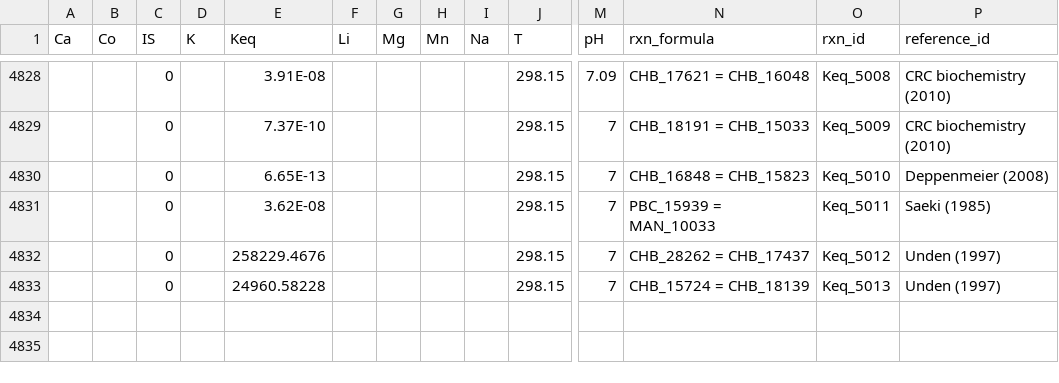
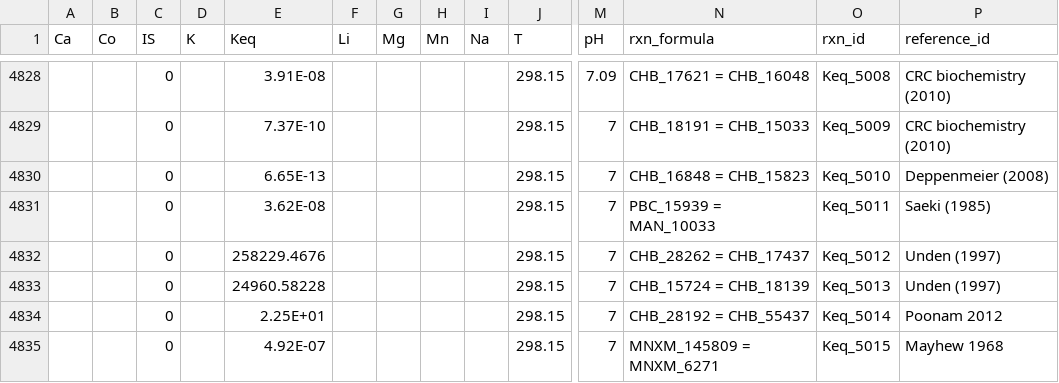
Before and after one commit to bdu91/group-contribution, a CSV file: data/TECRDB_rxn_thermo_data.csv, drawn as a sheet; only a part is shown, gaps mark what is left out; rows hold the shown columns only; the diff names each change by its address in the sheet, - before the commit and + after, or states it on an @@ line.

```diff
--- a/data/TECRDB_rxn_thermo_data.csv
+++ b/data/TECRDB_rxn_thermo_data.csv
+row 4834:  |  | 0 |  | 2.25E+01 |  |  |  |  | 298.15 | 7 | CHB_28192 = CHB_55437 | Keq_5014 | Poonam 2012
+row 4835:  |  | 0 |  | 4.92E-07 |  |  |  |  | 298.15 | 7 | MNXM_145809 = MNXM_6271 | Keq_5015 | Mayhew 1968
```
Also changed, not shown: 4 other files.
